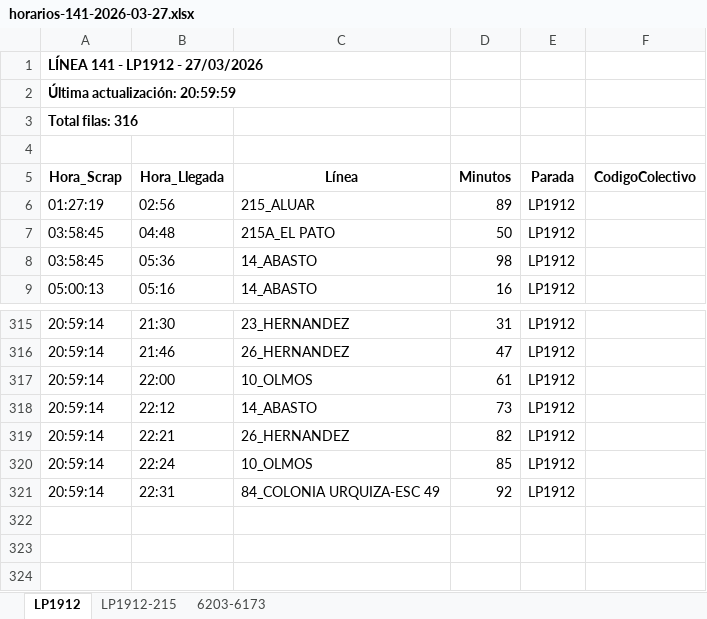
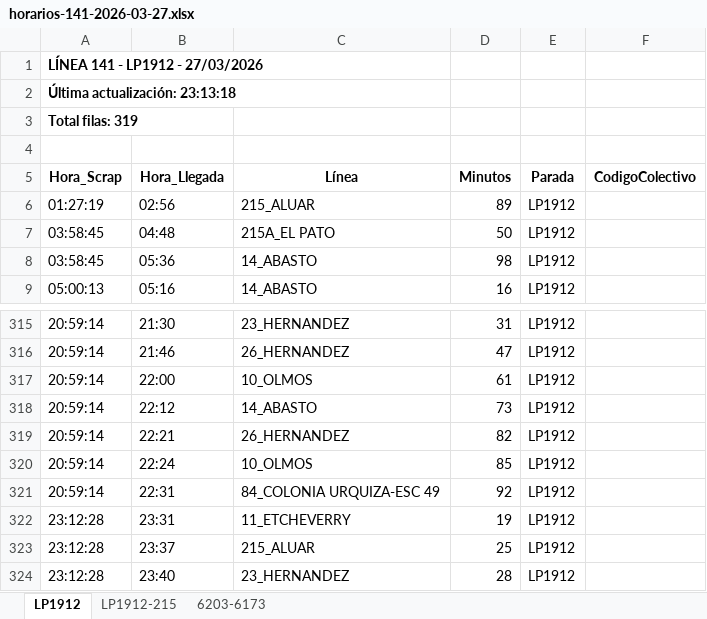
Before and after one commit to palomac00/recolector-colectivos, an Excel workbook: data/horarios-141-2026-03-27.xlsx, sheet LP1912, drawn as a sheet; only a part is shown, gaps mark what is left out; values as stored, in another font and other column widths than the file's, no borders; the diff names each change by its address in the sheet, - before the commit and + after, or states it on an @@ line.

```diff
--- a/data/horarios-141-2026-03-27.xlsx (sheet LP1912)
+++ b/data/horarios-141-2026-03-27.xlsx (sheet LP1912)
-A2 (Hora_Scrap): Última actualización: 20:59:59
+A2 (Hora_Scrap): Última actualización: 23:13:18
-A3 (Hora_Scrap): Total filas: 316
+A3 (Hora_Scrap): Total filas: 319
+row 322: 23:12:28 | 23:31 | 11_ETCHEVERRY | 19 | LP1912
+row 323: 23:12:28 | 23:37 | 215_ALUAR | 25 | LP1912
+row 324: 23:12:28 | 23:40 | 23_HERNANDEZ | 28 | LP1912
```
Also changed, not shown: sheet LP1912-215, sheet 6203-6173, 2 other files.
